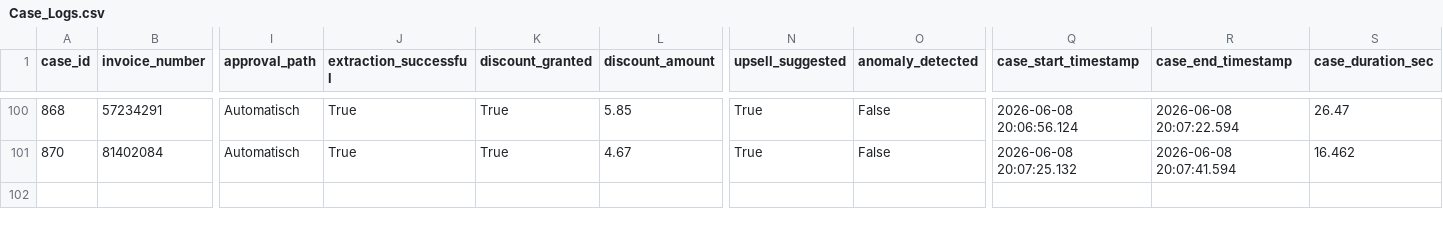
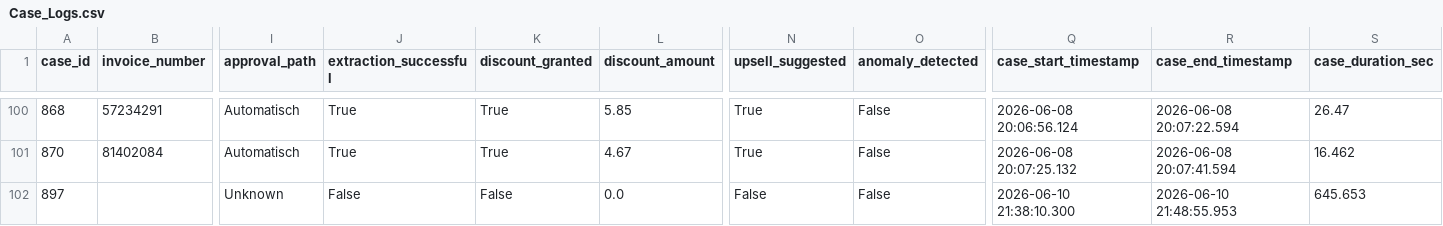
Before and after one commit to kevinkrumrein-ops/Forschungsarbeit-Code, a CSV file: Case_Logs.csv, drawn as a sheet; only a part is shown, gaps mark what is left out; rows hold the shown columns only; the diff names each change by its address in the sheet, - before the commit and + after, or states it on an @@ line.

Commit message:
Vor Verbesserung Case-Logs

```diff
--- a/Case_Logs.csv
+++ b/Case_Logs.csv
+row 102: 897 |  | Unknown | False | False | 0.0 | False | False | 2026-06-10 21:38:10.300 | 2026-06-10 21:48:55.953 | 645.653
```
Also changed, not shown: 8 other files.
